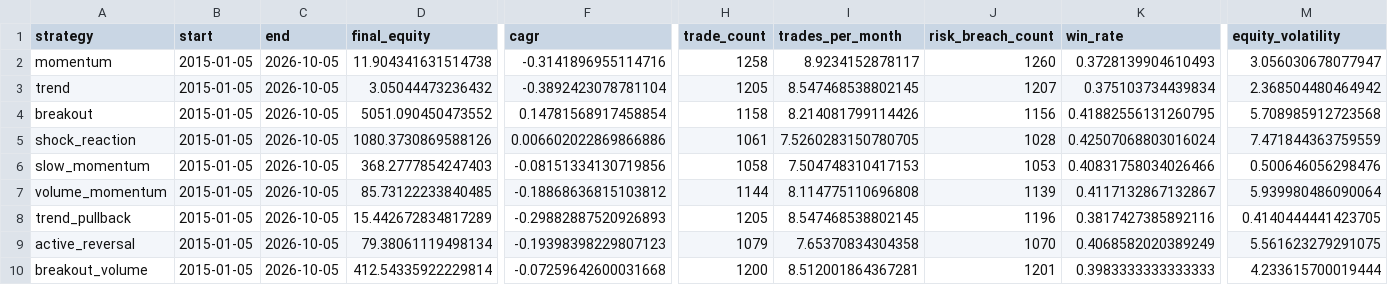
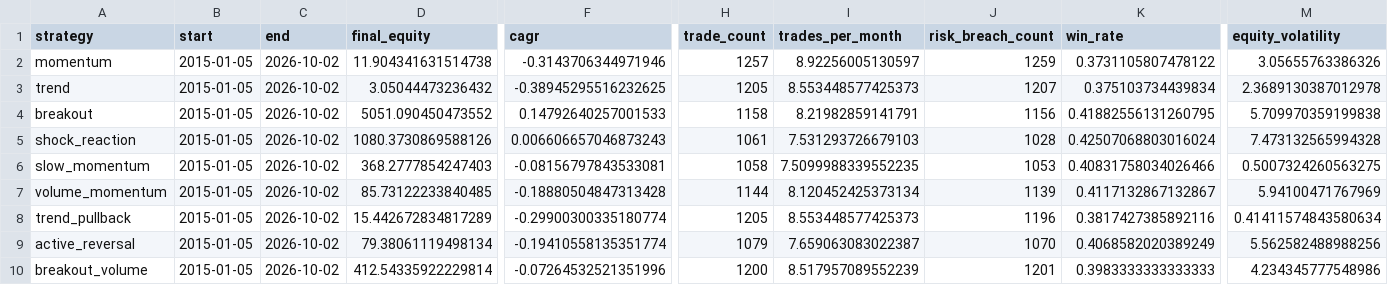
Before and after one commit to newbiezzzzz/leverage-system, a CSV file: research/results/baseline_no_costs.csv, drawn as a sheet; only a part is shown, gaps mark what is left out; the diff covers the shown part only; the diff names each change by its address in the sheet, - before the commit and + after, or states it on an @@ line.

```diff
--- a/research/results/baseline_no_costs.csv
+++ b/research/results/baseline_no_costs.csv
-C2:C10 (end): 2026-10-05
+C2:C10 (end): 2026-10-02
-F2 (cagr): -0.3141896955114716
+F2 (cagr): -0.3143706344971946
-H2 (trade_count): 1258
+H2 (trade_count): 1257
-I2 (trades_per_month): 8.9234152878117
+I2 (trades_per_month): 8.92256005130597
-J2 (risk_breach_count): 1260
+J2 (risk_breach_count): 1259
-K2 (win_rate): 0.3728139904610493
+K2 (win_rate): 0.3731105807478122
-M2 (equity_volatility): 3.056030678077947
+M2 (equity_volatility): 3.05655763386326
-F3 (cagr): -0.3892423078781104
+F3 (cagr): -0.38945295516232625
-I3 (trades_per_month): 8.547468538802145
+I3 (trades_per_month): 8.553448577425373
-M3 (equity_volatility): 2.368504480464942
+M3 (equity_volatility): 2.3689130387012978
-F4 (cagr): 0.14781568917458854
+F4 (cagr): 0.14792640257001533
-I4 (trades_per_month): 8.214081799114426
+I4 (trades_per_month): 8.21982859141791
-M4 (equity_volatility): 5.708985912723568
+M4 (equity_volatility): 5.709970359199838
-F5 (cagr): 0.006602022869866886
+F5 (cagr): 0.006606657046873243
-I5 (trades_per_month): 7.5260283150780705
+I5 (trades_per_month): 7.531293726679103
-M5 (equity_volatility): 7.471844363759559
+M5 (equity_volatility): 7.473132565994328
-F6 (cagr): -0.08151334130719856
+F6 (cagr): -0.08156797843533081
-I6 (trades_per_month): 7.504748310417153
+I6 (trades_per_month): 7.5099988339552235
-M6 (equity_volatility): 0.500646056298476
+M6 (equity_volatility): 0.5007324260563275
-F7 (cagr): -0.18868636815103812
+F7 (cagr): -0.18880504847313428
-I7 (trades_per_month): 8.114775110696808
+I7 (trades_per_month): 8.120452425373134
-M7 (equity_volatility): 5.939980486090064
+M7 (equity_volatility): 5.94100471767969
-F8 (cagr): -0.29882887520926893
+F8 (cagr): -0.29900300335180774
-I8 (trades_per_month): 8.547468538802145
+I8 (trades_per_month): 8.553448577425373
-M8 (equity_volatility): 0.4140444441423705
+M8 (equity_volatility): 0.41411574843580634
-F9 (cagr): -0.19398398229807123
+F9 (cagr): -0.19410558135351774
-I9 (trades_per_month): 7.65370834304358
+I9 (trades_per_month): 7.659063083022387
-M9 (equity_volatility): 5.561623279291075
+M9 (equity_volatility): 5.562582488988256
-F10 (cagr): -0.07259642600031668
+F10 (cagr): -0.07264532521351996
-I10 (trades_per_month): 8.512001864367281
+I10 (trades_per_month): 8.517957089552239
-M10 (equity_volatility): 4.233615700019444
+M10 (equity_volatility): 4.234345777548986
```
Also changed, not shown: 16 edited cells elsewhere in this file, research/results/baseline_with_costs.csv, research/results/pattern_discovery.csv, 28 other files.
